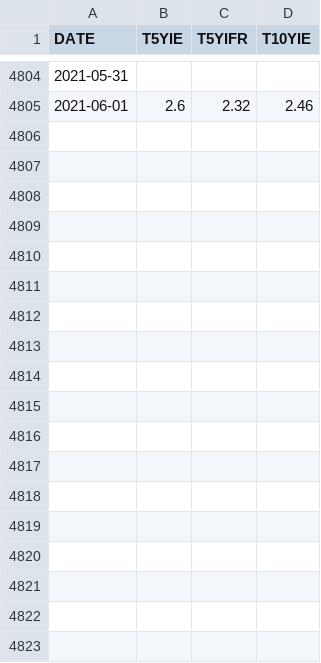
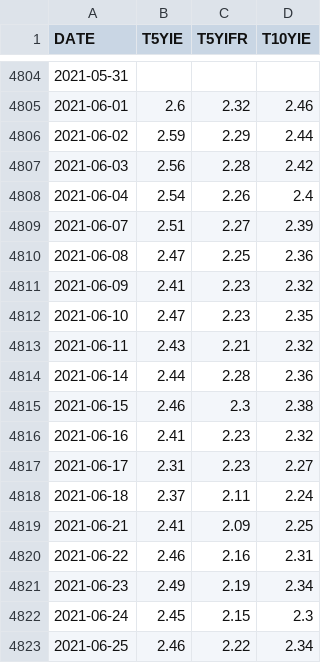
Before and after one commit to jan-felix/SLOG, a CSV file: SLOG202106_No6/fred_1.csv, drawn as a sheet; only a part is shown, gaps mark what is left out.

Commit message:
Updated Inflatoin Script to include CPI data

```diff
--- a/SLOG202106_No6/fred_1.csv
+++ b/SLOG202106_No6/fred_1.csv
@@ -4805 +4805,19 @@ DATE,T5YIE,T5YIFR,T10YIE
 2021-06-01,2.6,2.32,2.46
+2021-06-02,2.59,2.29,2.44
+2021-06-03,2.56,2.28,2.42
+2021-06-04,2.54,2.26,2.4
+2021-06-07,2.51,2.27,2.39
+2021-06-08,2.47,2.25,2.36
+2021-06-09,2.41,2.23,2.32
+2021-06-10,2.47,2.23,2.35
+2021-06-11,2.43,2.21,2.32
+2021-06-14,2.44,2.28,2.36
+2021-06-15,2.46,2.3,2.38
+2021-06-16,2.41,2.23,2.32
+2021-06-17,2.31,2.23,2.27
+2021-06-18,2.37,2.11,2.24
+2021-06-21,2.41,2.09,2.25
+2021-06-22,2.46,2.16,2.31
+2021-06-23,2.49,2.19,2.34
+2021-06-24,2.45,2.15,2.3
+2021-06-25,2.46,2.22,2.34
```
Also changed, not shown: SLOG202106_No6/fred.csv, 1 other file.
